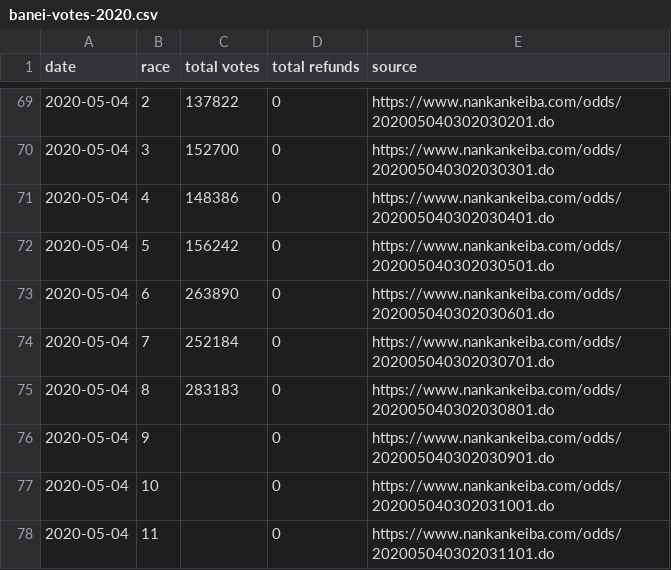
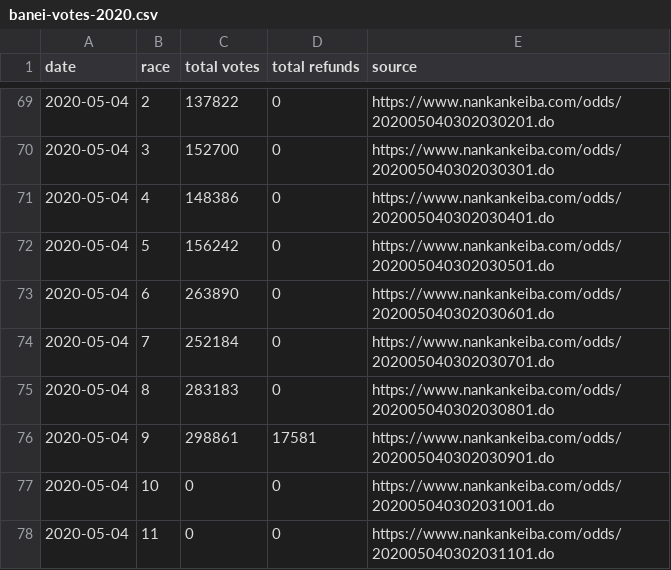
Before and after one commit to yuw/banei-votes, a CSV file: banei-votes-2020.csv, drawn as a sheet; only a part is shown, gaps mark what is left out.

```diff
--- a/banei-votes-2020.csv
+++ b/banei-votes-2020.csv
@@ -75,4 +75,4 @@
 2020-05-04,8,283183,0,"https://www.nankankeiba.com/odds/202005040302030801.do"
-2020-05-04,9,,0,"https://www.nankankeiba.com/odds/202005040302030901.do"
-2020-05-04,10,,0,"https://www.nankankeiba.com/odds/202005040302031001.do"
-2020-05-04,11,,0,"https://www.nankankeiba.com/odds/202005040302031101.do"
+2020-05-04,9,298861,17581,"https://www.nankankeiba.com/odds/202005040302030901.do"
+2020-05-04,10,0,0,"https://www.nankankeiba.com/odds/202005040302031001.do"
+2020-05-04,11,0,0,"https://www.nankankeiba.com/odds/202005040302031101.do"
```
Also changed, not shown: 2 other files.
